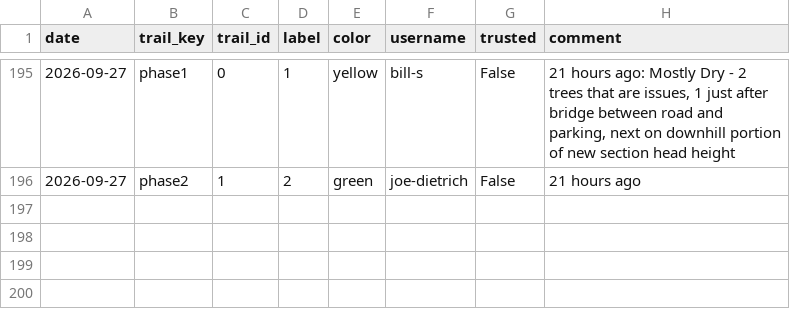
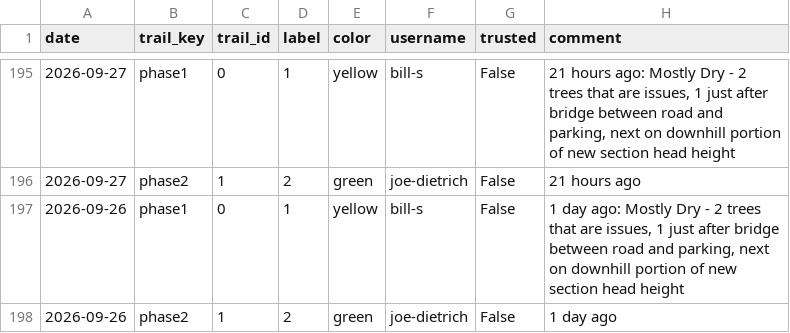
Before and after one commit to goliatham/mtb-trail-conditions-predictor, a CSV file: data/mtb_scrape_raw.csv, drawn as a sheet; only a part is shown, gaps mark what is left out; the diff names each change by its address in the sheet, - before the commit and + after, or states it on an @@ line.

```diff
--- a/data/mtb_scrape_raw.csv
+++ b/data/mtb_scrape_raw.csv
+row 197: 2026-09-26 | phase1 | 0 | 1 | yellow | bill-s | False | 1 day ago: Mostly Dry - 2 trees that are issues, 1 just after bridge between road and parking, next on downhill portion of new section head height
+row 198: 2026-09-26 | phase2 | 1 | 2 | green | joe-dietrich | False | 1 day ago
```
Also changed, not shown: 2 other files.
